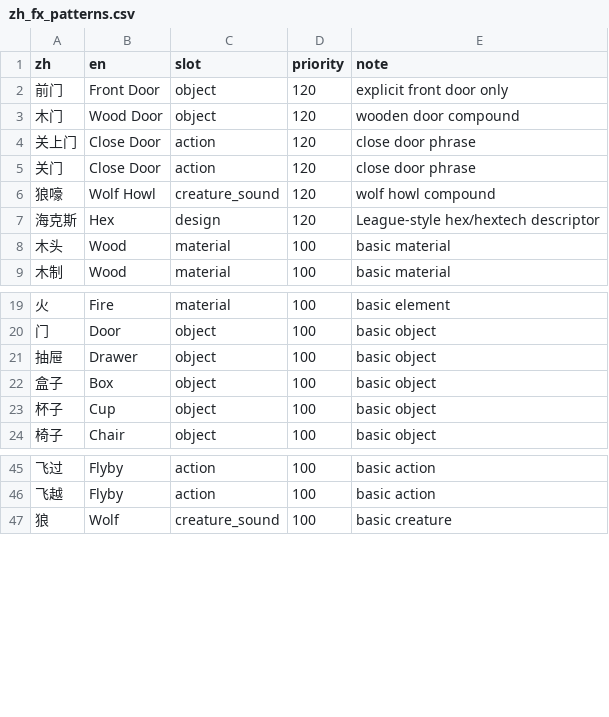
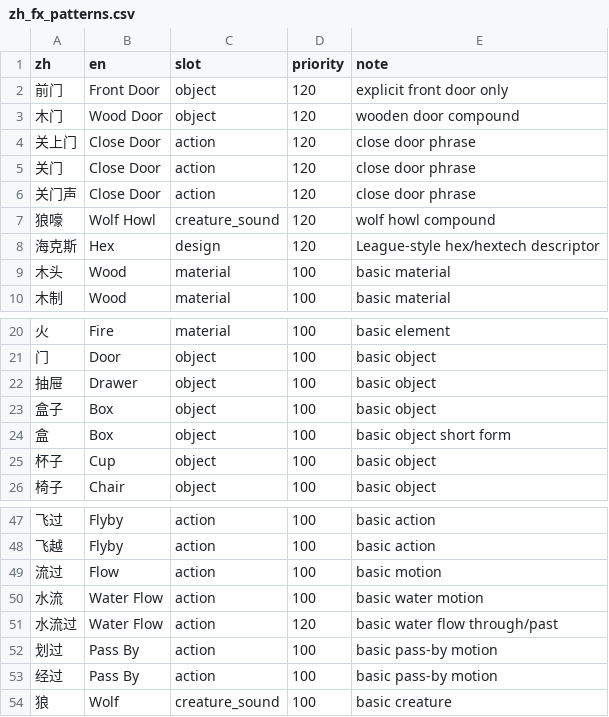
Before and after one commit to leeakun373/SoundDesign-Translater, a CSV file: glossary/packs/zh_fx_patterns.csv, drawn as a sheet; only a part is shown, gaps mark what is left out.

Commit message:
Add slot-aware FX assembly and index tools
Introduce slot-aware assembly for short English FX names (glossary/fx_slots.py) and integrate it into the translation pipeline: engine uses SlotTerm, split_slot_terms, infer_slot and assemble_fx_name to build and order tokens and include slot metadata in debug output. Extend zh composition to emit slot terms and groupings, expand zh_fx_patterns with additional patterns, and enrich fx_name token heuristics (new tokens like Plastic, Box, Cup, Flow, Drop). Add test improvements to assert token ordering and update expected outputs/reports. Add experimental index builder and comparison tools (tools/build_boom_style_index_experiment.py and tools/compare_boom_indexes.py) plus multiple boom_style_index sqlite variants checked in for experiments.

```diff
--- a/glossary/packs/zh_fx_patterns.csv
+++ b/glossary/packs/zh_fx_patterns.csv
@@ -5,2 +5,3 @@ zh,en,slot,priority,note
 关门,Close Door,action,120,close door phrase
+关门声,Close Door,action,120,close door phrase
 狼嚎,Wolf Howl,creature_sound,120,wolf howl compound
@@ -22,2 +23,3 @@ zh,en,slot,priority,note
 盒子,Box,object,100,basic object
+盒,Box,object,100,basic object short form
 杯子,Cup,object,100,basic object
@@ -46,2 +48,7 @@ zh,en,slot,priority,note
 飞越,Flyby,action,100,basic action
+流过,Flow,action,100,basic motion
+水流,Water Flow,action,100,basic water motion
+水流过,Water Flow,action,120,basic water flow through/past
+划过,Pass By,action,100,basic pass-by motion
+经过,Pass By,action,100,basic pass-by motion
 狼,Wolf,creature_sound,100,basic creature
```
Also changed, not shown: 13 other files.
